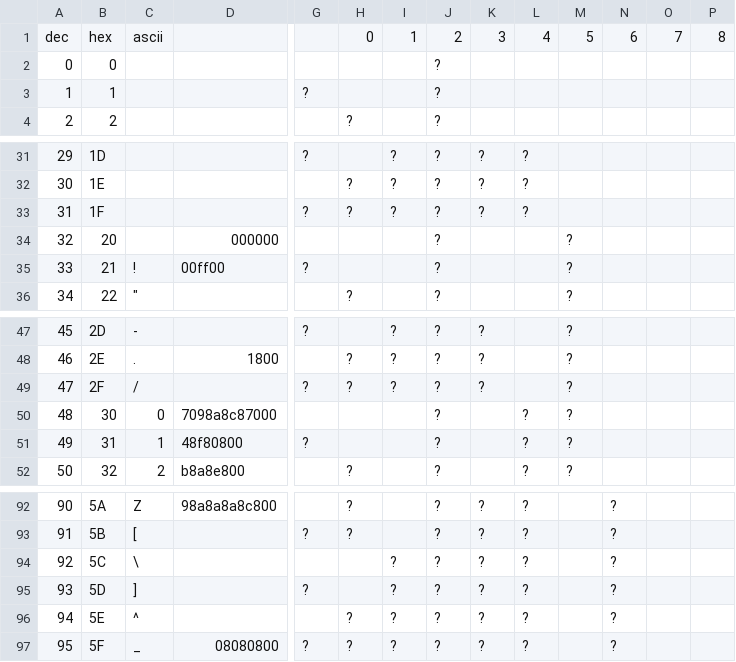
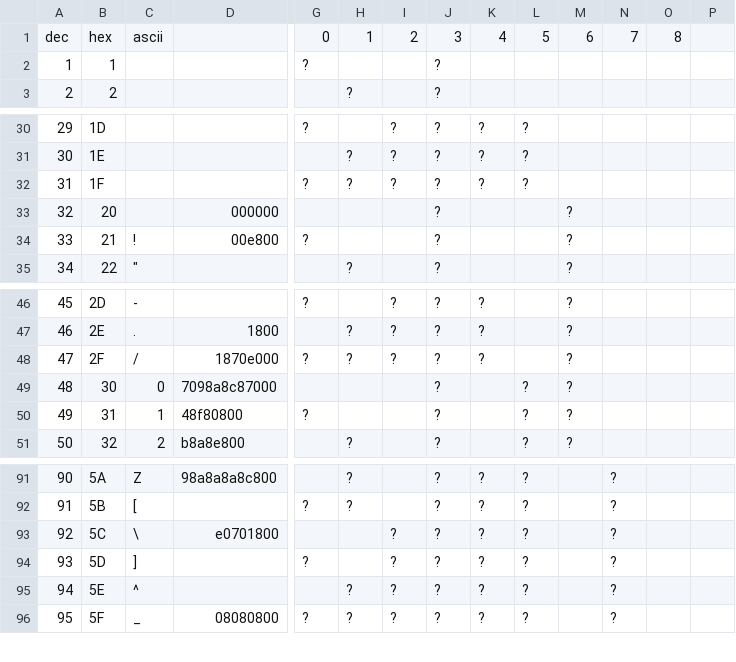
Before and after one commit to Hack42/Punchconverter, a CSV file: plaintext.csv, drawn as a sheet; only a part is shown, gaps mark what is left out; removed rows and columns are numbered as before the commit, all else as after; rows hold the shown columns only; the diff names each change by its address in the sheet, - before the commit and + after, or states it on an @@ line.

```diff
--- a/plaintext.csv
+++ b/plaintext.csv
-G1: (empty)
+G1: 0
-H1: 0
+H1: 1
-I1: 1
+I1: 2
-J1: 2
+J1: 3
-K1: 3
+K1: 4
-L1: 4
+L1: 5
-M1: 5
+M1: 6
-N1: 6
+N1: 7
-O1: 7
+O1: 8
-P1: 8
+P1: (empty)
-row 2: 0 | 0 |  |  |  |  |  | ?
-D34: 00ff00
+D34: 00e800
-D48: (empty)
+D48: 1870e000
-D93: (empty)
+D93: e0701800
```
Also changed, not shown: friden_pres.csv, friden_spd.csv, 12 other files.
